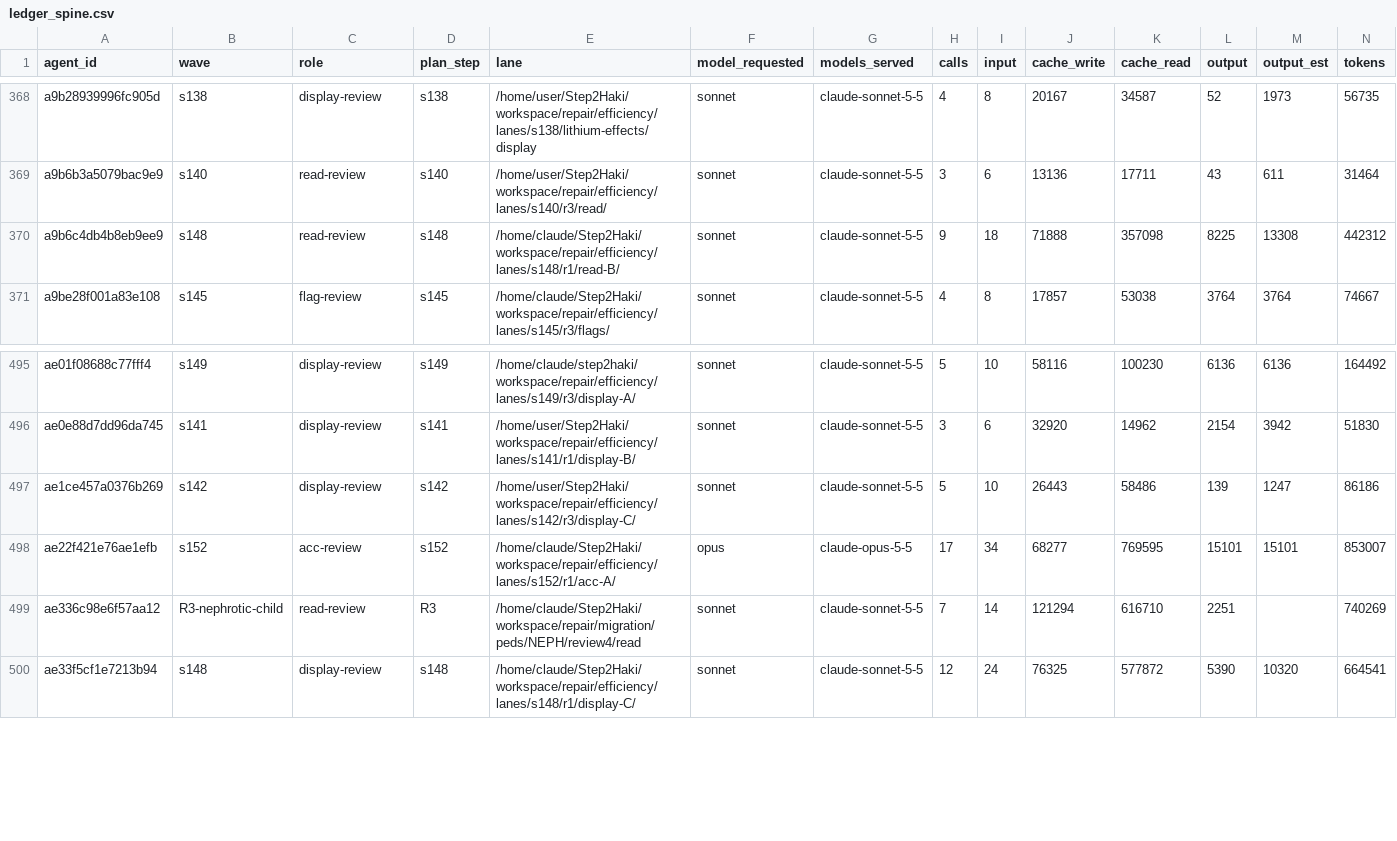
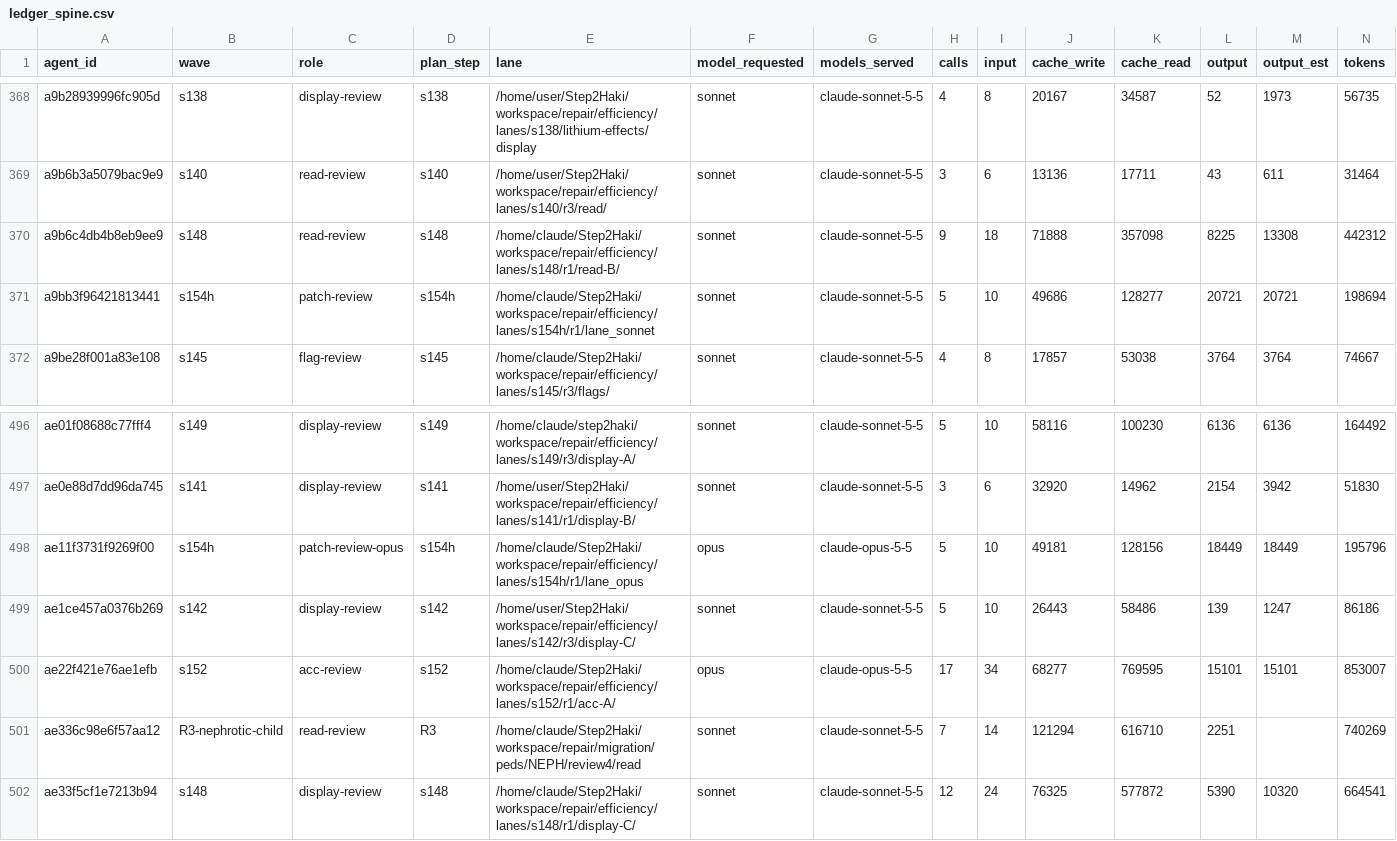
Before and after one commit to DrSaturnn/Step2Haki, a CSV file: workspace/repair/efficiency/ledger_spine.csv, drawn as a sheet; only a part is shown, gaps mark what is left out; rows hold the shown columns only; the diff names each change by its address in the sheet, - before the commit and + after, or states it on an @@ line.

```diff
--- a/workspace/repair/efficiency/ledger_spine.csv
+++ b/workspace/repair/efficiency/ledger_spine.csv
+row 371: a9bb3f96421813441 | s154h | patch-review | s154h | /home/claude/Step2Haki/workspace/repair/efficiency/lanes/s154h/r1/lane_sonnet | sonnet | claude-sonnet-5-5 | 5 | 10 | 49686 | 128277 | 20721 | 20721 | 198694
+row 498: ae11f3731f9269f00 | s154h | patch-review-opus | s154h | /home/claude/Step2Haki/workspace/repair/efficiency/lanes/s154h/r1/lane_opus | opus | claude-opus-5-5 | 5 | 10 | 49181 | 128156 | 18449 | 18449 | 195796
```
Also changed, not shown: 8 other files.
